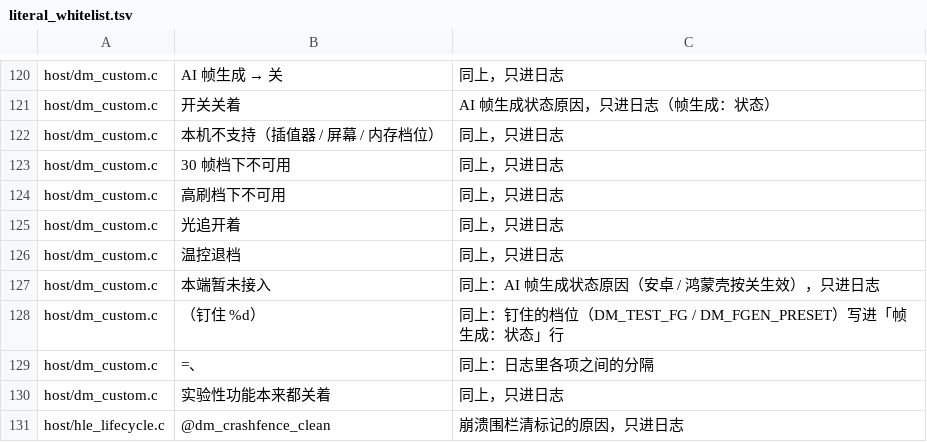
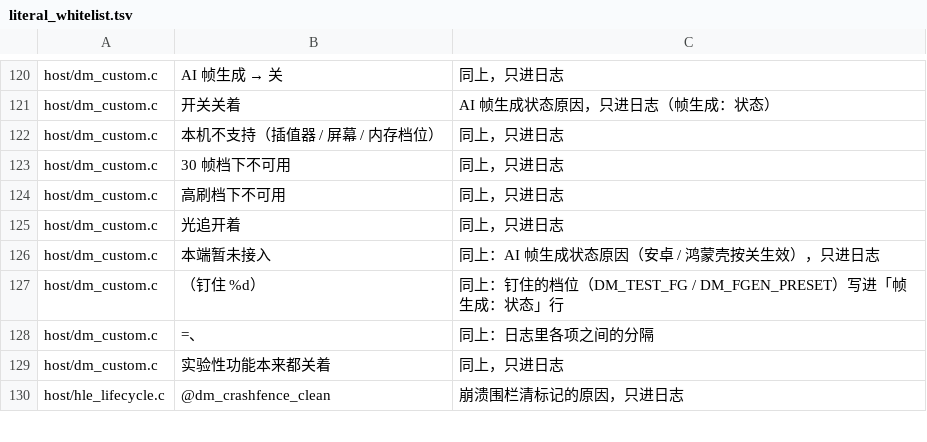
Before and after one commit to augustxxx-debug/d2r-mobile-plus, a TSV file: dm/i18n/literal_whitelist.tsv, drawn as a sheet; only a part is shown, gaps mark what is left out.

```diff
--- a/dm/i18n/literal_whitelist.tsv
+++ b/dm/i18n/literal_whitelist.tsv
@@ -125,3 +125,2 @@ host/dm_custom.c	高刷档下不可用	同上，只进日志
 host/dm_custom.c	光追开着	同上，只进日志
-host/dm_custom.c	温控退档	同上，只进日志
 host/dm_custom.c	本端暂未接入	同上：AI 帧生成状态原因（安卓 / 鸿蒙壳按关生效），只进日志
```
Also changed, not shown: dm/i18n/ui_text.tsv, 6 other files.
